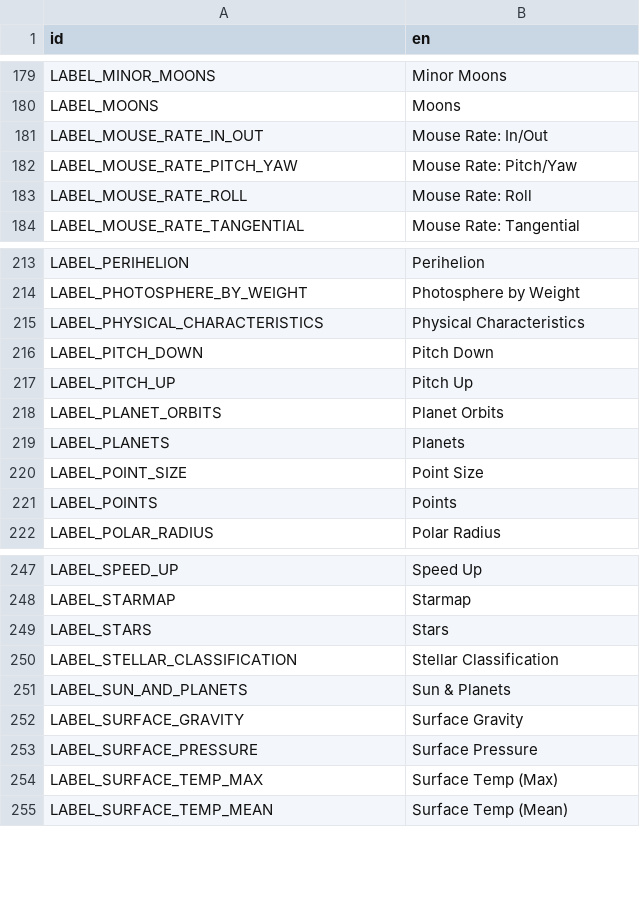
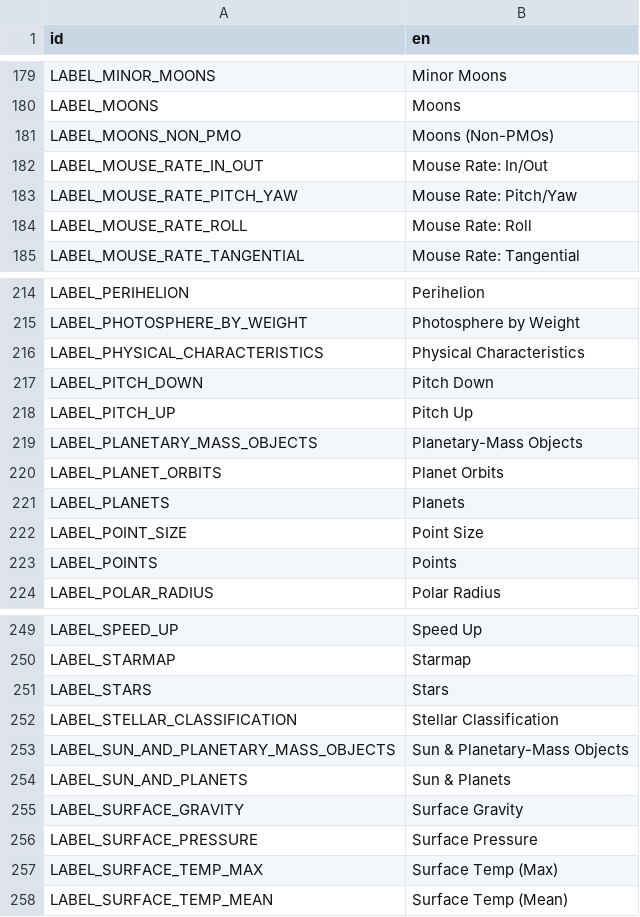
Before and after one commit to ivoyager/ivoyager, a CSV file: data/text/gui_text.csv, drawn as a sheet; only a part is shown, gaps mark what is left out.

Commit message:
Changes to Enums.BodyFlags and body table columns

```diff
--- a/data/text/gui_text.csv
+++ b/data/text/gui_text.csv
@@ -180,2 +180,3 @@ LABEL_MINOR_MOONS,Minor Moons
 LABEL_MOONS,Moons
+LABEL_MOONS_NON_PMO,Moons (Non-PMOs)
 LABEL_MOUSE_RATE_IN_OUT,Mouse Rate: In/Out
@@ -217,2 +218,3 @@ LABEL_PITCH_DOWN,Pitch Down
 LABEL_PITCH_UP,Pitch Up
+LABEL_PLANETARY_MASS_OBJECTS,Planetary-Mass Objects
 LABEL_PLANET_ORBITS,Planet Orbits
@@ -250,2 +252,3 @@ LABEL_STARS,Stars
 LABEL_STELLAR_CLASSIFICATION,Stellar Classification
+LABEL_SUN_AND_PLANETARY_MASS_OBJECTS,Sun & Planetary-Mass Objects
 LABEL_SUN_AND_PLANETS,Sun & Planets
```
Also changed, not shown: data/solar_system/asteroids.tsv, data/solar_system/moons.tsv, 8 other files.
